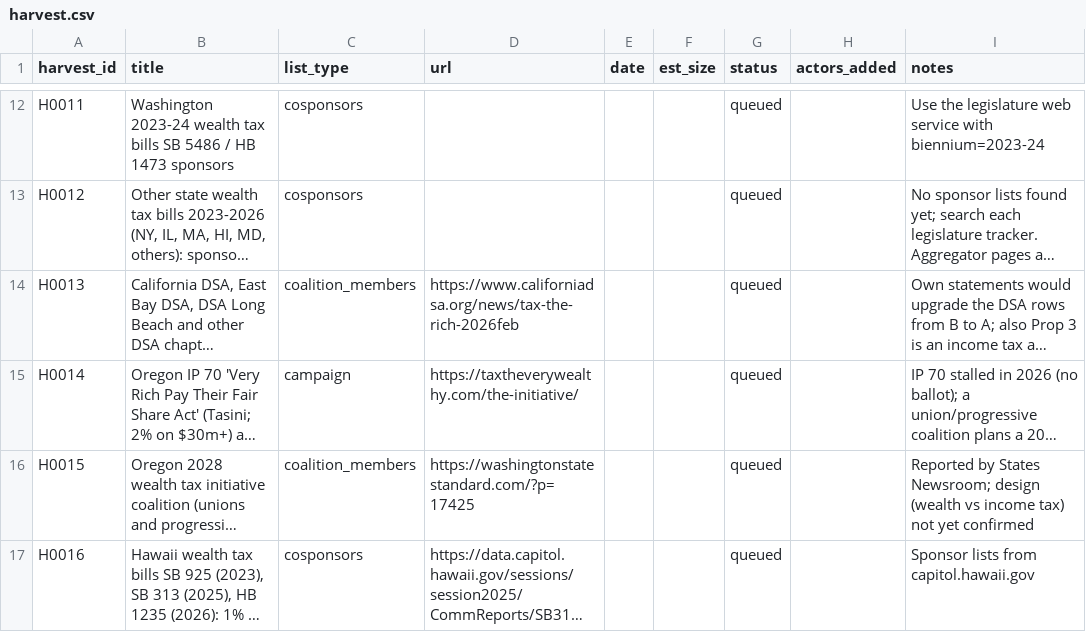
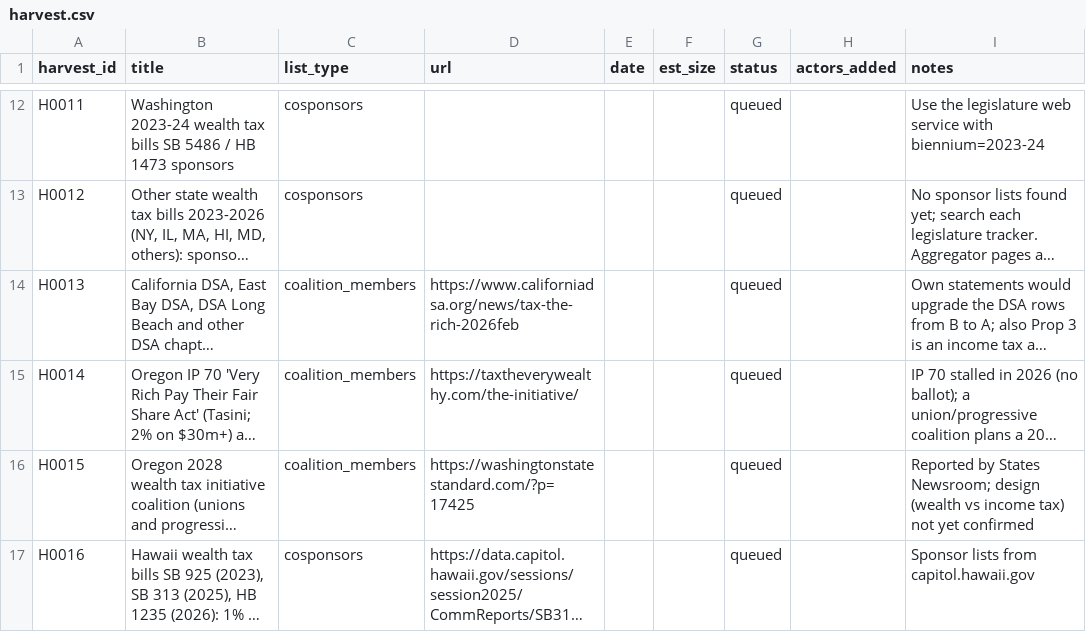
Before and after one commit to Egalitaristen/wealth-tax-database, a CSV file: data/us/harvest.csv, drawn as a sheet; only a part is shown, gaps mark what is left out; long unchanged cells end in …; the diff names each change by its address in the sheet, - before the commit and + after, or states it on an @@ line.

```diff
--- a/data/us/harvest.csv
+++ b/data/us/harvest.csv
-C15 (list_type): campaign
+C15 (list_type): coalition_members
```
Also changed, not shown: 1 other file.
